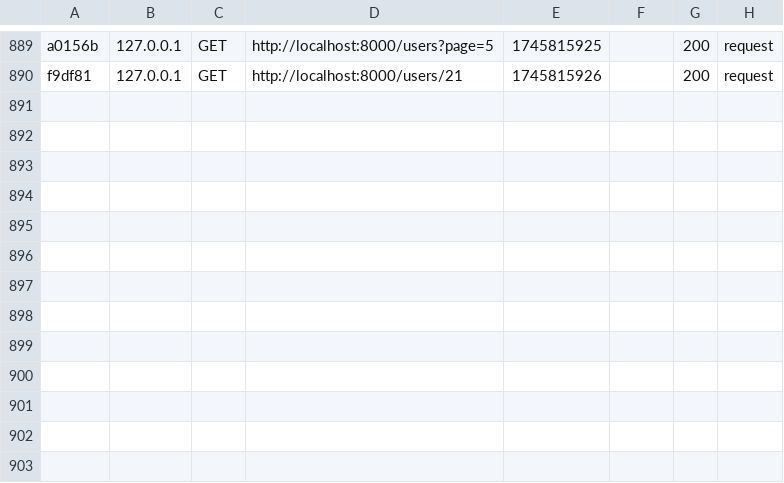
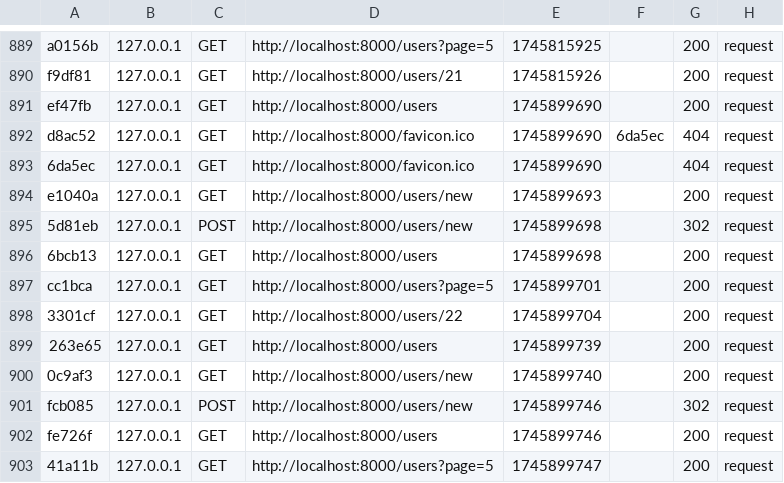
Before and after one commit to NikolasDeForce/users_scoring_symfony, a CSV file: var/cache/dev/profiler/index.csv, drawn as a sheet; only a part is shown, gaps mark what is left out; the diff names each change by its address in the sheet, - before the commit and + after, or states it on an @@ line.

```diff
--- a/var/cache/dev/profiler/index.csv
+++ b/var/cache/dev/profiler/index.csv
+row 891: ef47fb | 127.0.0.1 | GET | http://localhost:8000/users | 1745899690 |  | 200 | request
+row 892: d8ac52 | 127.0.0.1 | GET | http://localhost:8000/favicon.ico | 1745899690 | 6da5ec | 404 | request
+row 893: 6da5ec | 127.0.0.1 | GET | http://localhost:8000/favicon.ico | 1745899690 |  | 404 | request
+row 894: e1040a | 127.0.0.1 | GET | http://localhost:8000/users/new | 1745899693 |  | 200 | request
+row 895: 5d81eb | 127.0.0.1 | POST | http://localhost:8000/users/new | 1745899698 |  | 302 | request
+row 896: 6bcb13 | 127.0.0.1 | GET | http://localhost:8000/users | 1745899698 |  | 200 | request
+row 897: cc1bca | 127.0.0.1 | GET | http://localhost:8000/users?page=5 | 1745899701 |  | 200 | request
+row 898: 3301cf | 127.0.0.1 | GET | http://localhost:8000/users/22 | 1745899704 |  | 200 | request
+row 899: 263e65 | 127.0.0.1 | GET | http://localhost:8000/users | 1745899739 |  | 200 | request
+row 900: 0c9af3 | 127.0.0.1 | GET | http://localhost:8000/users/new | 1745899740 |  | 200 | request
+row 901: fcb085 | 127.0.0.1 | POST | http://localhost:8000/users/new | 1745899746 |  | 302 | request
+row 902: fe726f | 127.0.0.1 | GET | http://localhost:8000/users | 1745899746 |  | 200 | request
+row 903: 41a11b | 127.0.0.1 | GET | http://localhost:8000/users?page=5 | 1745899747 |  | 200 | request
```
Also changed, not shown: 15 other files.
